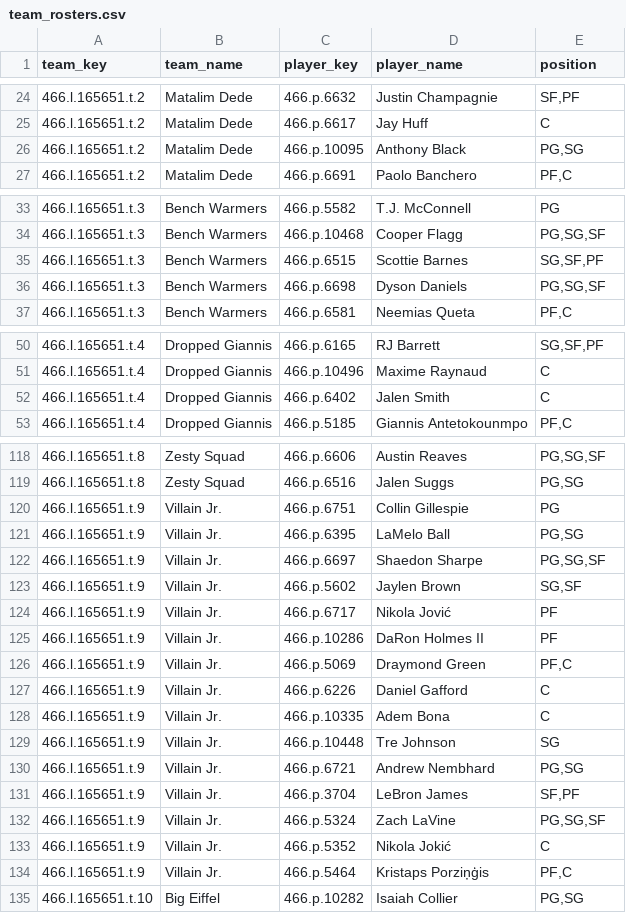
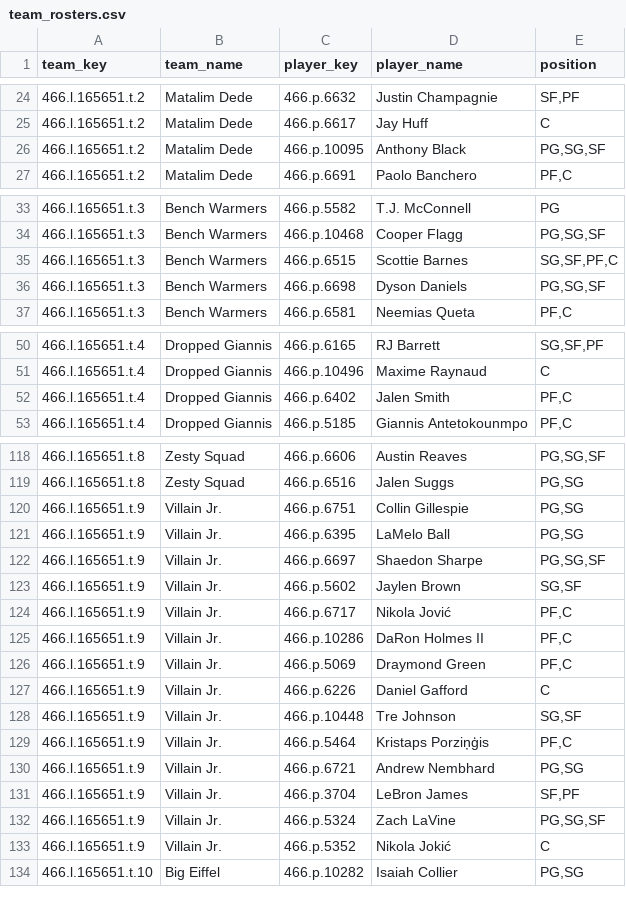
Before and after one commit to elvicentina14/NBA_Fantasy_League, a CSV file: team_rosters.csv, drawn as a sheet; only a part is shown, gaps mark what is left out; the diff covers the shown part only.

```diff
--- a/team_rosters.csv
+++ b/team_rosters.csv
@@ -25,3 +25,3 @@ team_key,team_name,player_key,player_name,position
 466.l.165651.t.2,Matalim Dede,466.p.6617,Jay Huff,C
-466.l.165651.t.2,Matalim Dede,466.p.10095,Anthony Black,"PG,SG"
+466.l.165651.t.2,Matalim Dede,466.p.10095,Anthony Black,"PG,SG,SF"
 466.l.165651.t.2,Matalim Dede,466.p.6691,Paolo Banchero,"PF,C"
@@ -34,3 +34,3 @@ team_key,team_name,player_key,player_name,position
 466.l.165651.t.3,Bench Warmers,466.p.10468,Cooper Flagg,"PG,SG,SF"
-466.l.165651.t.3,Bench Warmers,466.p.6515,Scottie Barnes,"SG,SF,PF"
+466.l.165651.t.3,Bench Warmers,466.p.6515,Scottie Barnes,"SG,SF,PF,C"
 466.l.165651.t.3,Bench Warmers,466.p.6698,Dyson Daniels,"PG,SG,SF"
@@ -51,3 +51,3 @@ team_key,team_name,player_key,player_name,position
 466.l.165651.t.4,Dropped Giannis,466.p.10496,Maxime Raynaud,C
-466.l.165651.t.4,Dropped Giannis,466.p.6402,Jalen Smith,C
+466.l.165651.t.4,Dropped Giannis,466.p.6402,Jalen Smith,"PF,C"
 466.l.165651.t.4,Dropped Giannis,466.p.5185,Giannis Antetokounmpo,"PF,C"
@@ -119,3 +119,3 @@ team_key,team_name,player_key,player_name,position
 466.l.165651.t.8,Zesty Squad,466.p.6516,Jalen Suggs,"PG,SG"
-466.l.165651.t.9,Villain Jr.,466.p.6751,Collin Gillespie,PG
+466.l.165651.t.9,Villain Jr.,466.p.6751,Collin Gillespie,"PG,SG"
 466.l.165651.t.9,Villain Jr.,466.p.6395,LaMelo Ball,"PG,SG"
@@ -123,8 +123,8 @@ team_key,team_name,player_key,player_name,position
 466.l.165651.t.9,Villain Jr.,466.p.5602,Jaylen Brown,"SG,SF"
-466.l.165651.t.9,Villain Jr.,466.p.6717,Nikola Jović,PF
-466.l.165651.t.9,Villain Jr.,466.p.10286,DaRon Holmes II,PF
+466.l.165651.t.9,Villain Jr.,466.p.6717,Nikola Jović,"PF,C"
+466.l.165651.t.9,Villain Jr.,466.p.10286,DaRon Holmes II,"PF,C"
 466.l.165651.t.9,Villain Jr.,466.p.5069,Draymond Green,"PF,C"
 466.l.165651.t.9,Villain Jr.,466.p.6226,Daniel Gafford,C
-466.l.165651.t.9,Villain Jr.,466.p.10335,Adem Bona,C
-466.l.165651.t.9,Villain Jr.,466.p.10448,Tre Johnson,SG
+466.l.165651.t.9,Villain Jr.,466.p.10448,Tre Johnson,"SG,SF"
+466.l.165651.t.9,Villain Jr.,466.p.5464,Kristaps Porziņģis,"PF,C"
 466.l.165651.t.9,Villain Jr.,466.p.6721,Andrew Nembhard,"PG,SG"
@@ -133,3 +133,2 @@ team_key,team_name,player_key,player_name,position
 466.l.165651.t.9,Villain Jr.,466.p.5352,Nikola Jokić,C
-466.l.165651.t.9,Villain Jr.,466.p.5464,Kristaps Porziņģis,"PF,C"
 466.l.165651.t.10,Big Eiffel,466.p.10282,Isaiah Collier,"PG,SG"
```
Also changed, not shown: 8 moved rows and 1 edited cell elsewhere in this file.
